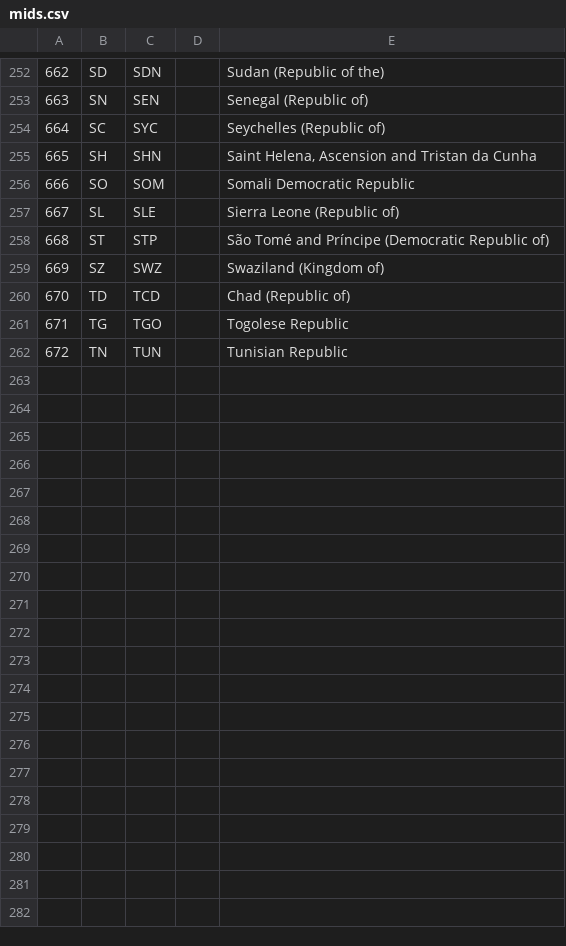
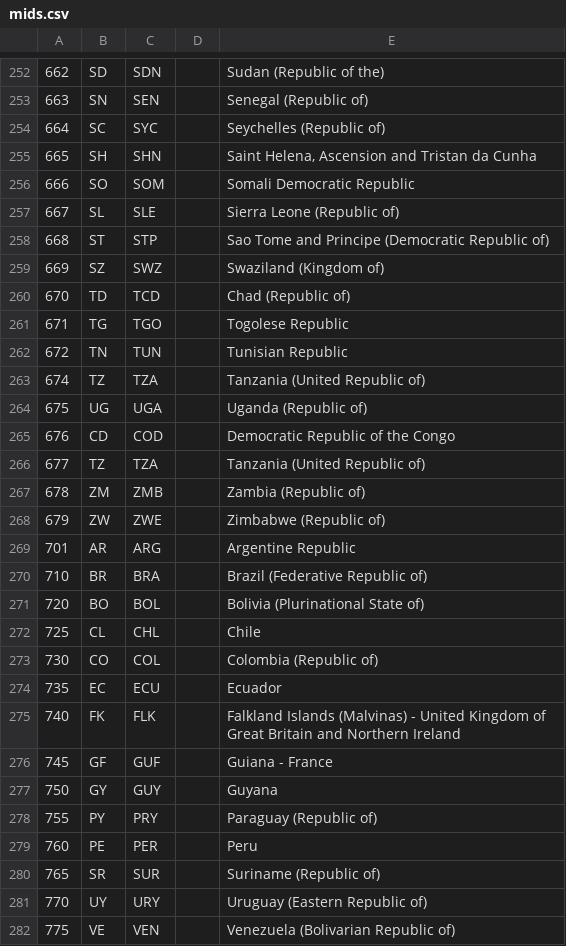
Before and after one commit to michaeljfazio/MIDs, a CSV file: mids.csv, drawn as a sheet; only a part is shown, gaps mark what is left out; the diff covers the shown part only.

```diff
--- a/mids.csv
+++ b/mids.csv
@@ -257,3 +257,3 @@
 667,SL,SLE,"",Sierra Leone (Republic of)
-668,ST,STP,"",São Tomé and Príncipe (Democratic Republic of)
+668,ST,STP,"",Sao Tome and Principe (Democratic Republic of)
 669,SZ,SWZ,"",Swaziland (Kingdom of)
@@ -262 +262,21 @@
 672,TN,TUN,"",Tunisian Republic
+674,TZ,TZA,"",Tanzania (United Republic of)
+675,UG,UGA,"",Uganda (Republic of)
+676,CD,COD,"",Democratic Republic of the Congo
+677,TZ,TZA,"",Tanzania (United Republic of)
+678,ZM,ZMB,"",Zambia (Republic of)
+679,ZW,ZWE,"",Zimbabwe (Republic of)
+701,AR,ARG,"",Argentine Republic
+710,BR,BRA,"",Brazil (Federative Republic of)
+720,BO,BOL,"",Bolivia (Plurinational State of)
+725,CL,CHL,"",Chile
+730,CO,COL,"",Colombia (Republic of)
+735,EC,ECU,"",Ecuador
+740,FK,FLK,"",Falkland Islands (Malvinas) - United Kingdom of Great Britain and Northern Ireland
+745,GF,GUF,"",Guiana - France
+750,GY,GUY,"",Guyana
+755,PY,PRY,"",Paraguay (Republic of)
+760,PE,PER,"",Peru
+765,SR,SUR,"",Suriname (Republic of)
+770,UY,URY,"",Uruguay (Eastern Republic of)
+775,VE,VEN,"",Venezuela (Bolivarian Republic of)
```
Also changed, not shown: 1 edited cell elsewhere in this file, 5 other files.
